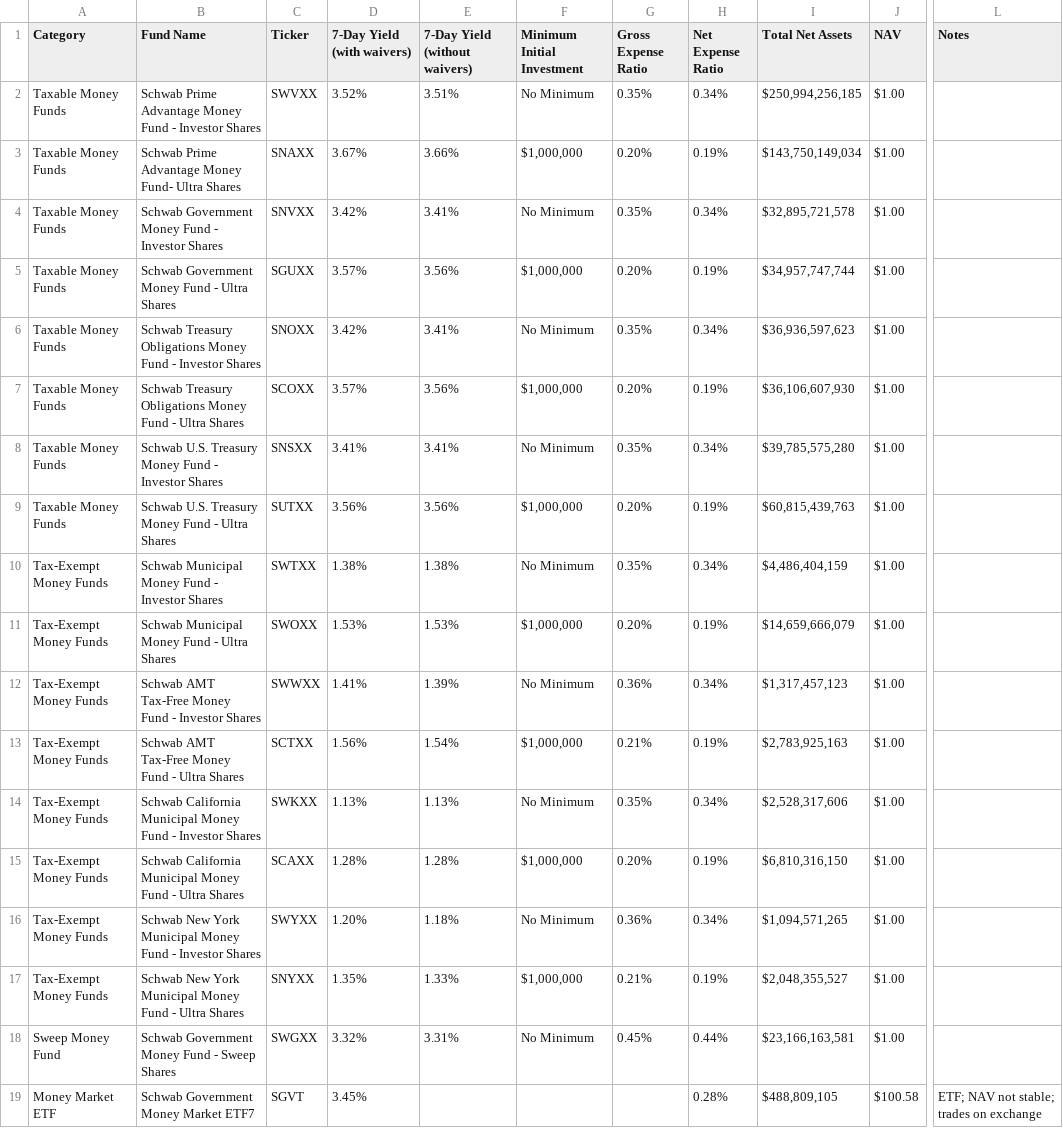
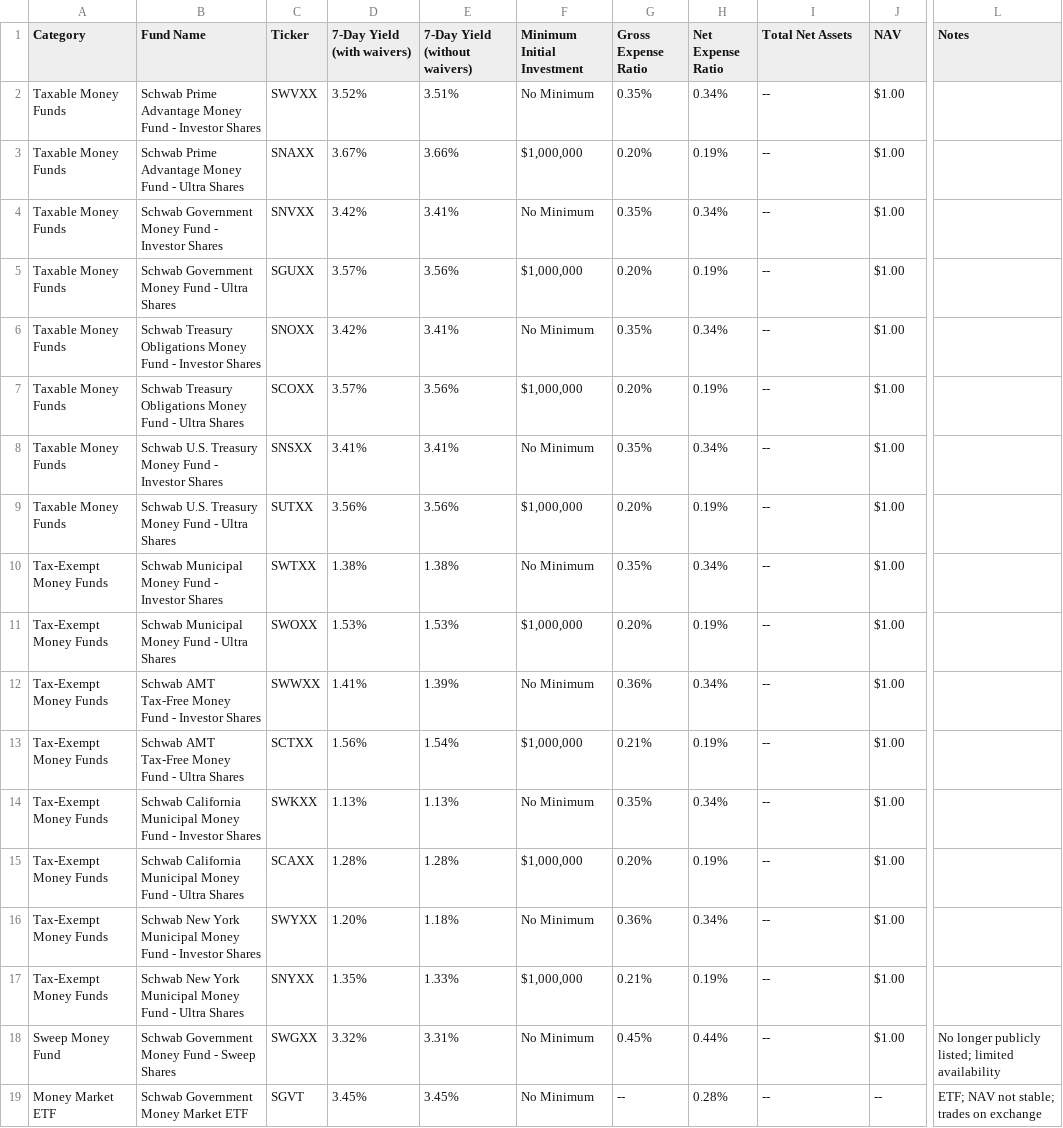
Before and after one commit to latlan1/money_fund_pro, a CSV file: public/schwab_money_funds_01-13-2026.csv, drawn as a sheet; only a part is shown, gaps mark what is left out; the diff names each change by its address in the sheet, - before the commit and + after, or states it on an @@ line.

```diff
--- a/public/schwab_money_funds_01-13-2026.csv
+++ b/public/schwab_money_funds_01-13-2026.csv
-I2 (Total Net Assets): $250,994,256,185
+I2 (Total Net Assets): --
-B3 (Fund Name): …Advantage Money Fund- Ultra Shares
+B3 (Fund Name): …Advantage Money Fund - Ultra Shares
-I3 (Total Net Assets): $143,750,149,034
+I3 (Total Net Assets): --
-I4 (Total Net Assets): $32,895,721,578
+I4 (Total Net Assets): --
-I5 (Total Net Assets): $34,957,747,744
+I5 (Total Net Assets): --
-I6 (Total Net Assets): $36,936,597,623
+I6 (Total Net Assets): --
-I7 (Total Net Assets): $36,106,607,930
+I7 (Total Net Assets): --
-I8 (Total Net Assets): $39,785,575,280
+I8 (Total Net Assets): --
-I9 (Total Net Assets): $60,815,439,763
+I9 (Total Net Assets): --
-I10 (Total Net Assets): $4,486,404,159
+I10 (Total Net Assets): --
-I11 (Total Net Assets): $14,659,666,079
+I11 (Total Net Assets): --
-I12 (Total Net Assets): $1,317,457,123
+I12 (Total Net Assets): --
-I13 (Total Net Assets): $2,783,925,163
+I13 (Total Net Assets): --
-I14 (Total Net Assets): $2,528,317,606
+I14 (Total Net Assets): --
-I15 (Total Net Assets): $6,810,316,150
+I15 (Total Net Assets): --
-I16 (Total Net Assets): $1,094,571,265
+I16 (Total Net Assets): --
-I17 (Total Net Assets): $2,048,355,527
+I17 (Total Net Assets): --
-I18 (Total Net Assets): $23,166,163,581
+I18 (Total Net Assets): --
-L18 (Notes): (empty)
+L18 (Notes): No longer publicly listed; limited availability
-B19 (Fund Name): Schwab Government Money Market ETF7
+B19 (Fund Name): Schwab Government Money Market ETF
-E19 (7-Day Yield (without waivers)): (empty)
+E19 (7-Day Yield (without waivers)): 3.45%
-F19 (Minimum Initial Investment): (empty)
+F19 (Minimum Initial Investment): No Minimum
-G19 (Gross Expense Ratio): (empty)
+G19 (Gross Expense Ratio): --
-I19 (Total Net Assets): $488,809,105
+I19 (Total Net Assets): --
-J19 (NAV): $100.58
+J19 (NAV): --
```
Also changed, not shown: public/schwab_money_funds_01-15-2026.csv, public/schwab_money_funds_12-22-2025.csv, 11 other files.
